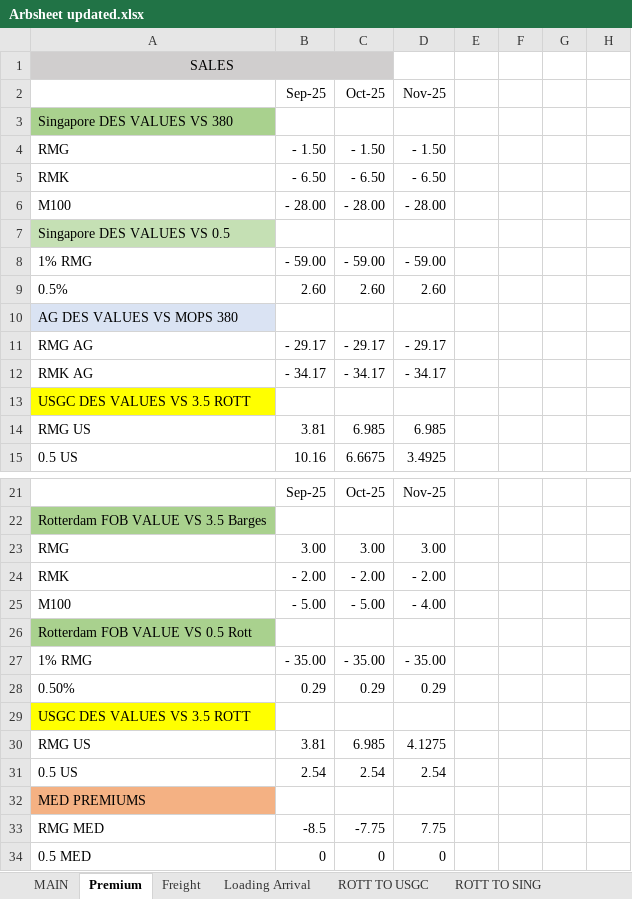
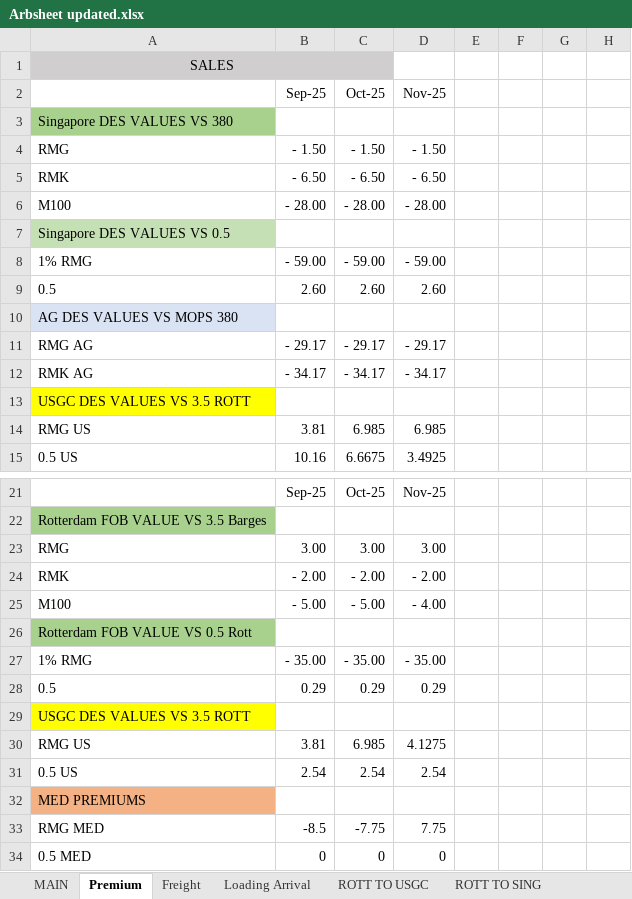
Before and after one commit to charlesgre/fuel-dashboard, an Excel workbook: Arbs/Arbsheet updated.xlsx, sheet Premium, drawn as a sheet; only a part is shown, gaps mark what is left out; values as stored, in another font and other column widths than the file's, no borders; the diff names each change by its address in the sheet, - before the commit and + after, or states it on an @@ line.

```diff
--- a/Arbs/Arbsheet updated.xlsx (sheet Premium)
+++ b/Arbs/Arbsheet updated.xlsx (sheet Premium)
-A9: 0.5%
+A9: 0.5
-A28: 0.50%
+A28: 0.5
```
Also changed, not shown: sheet MAIN, hidden cells.
